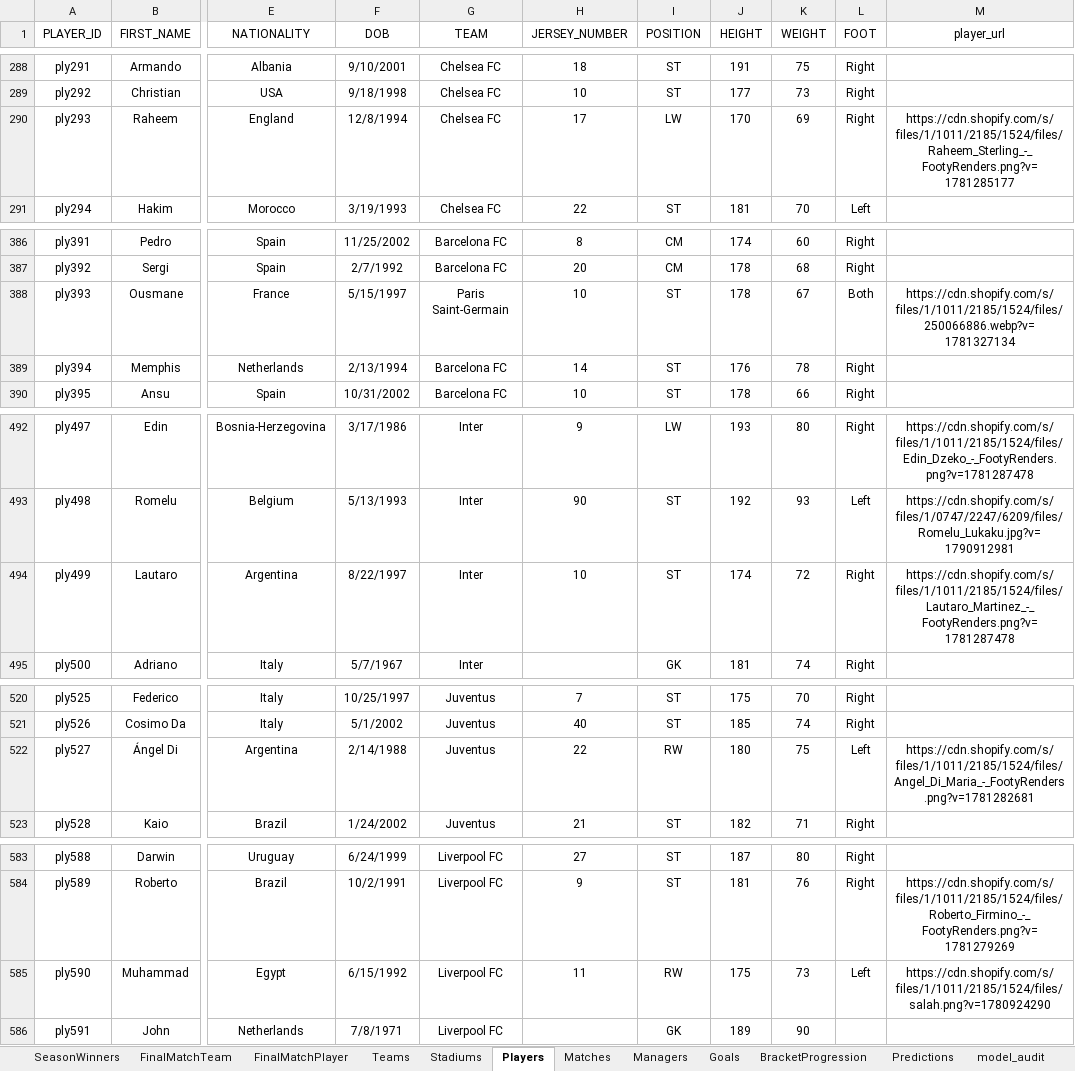
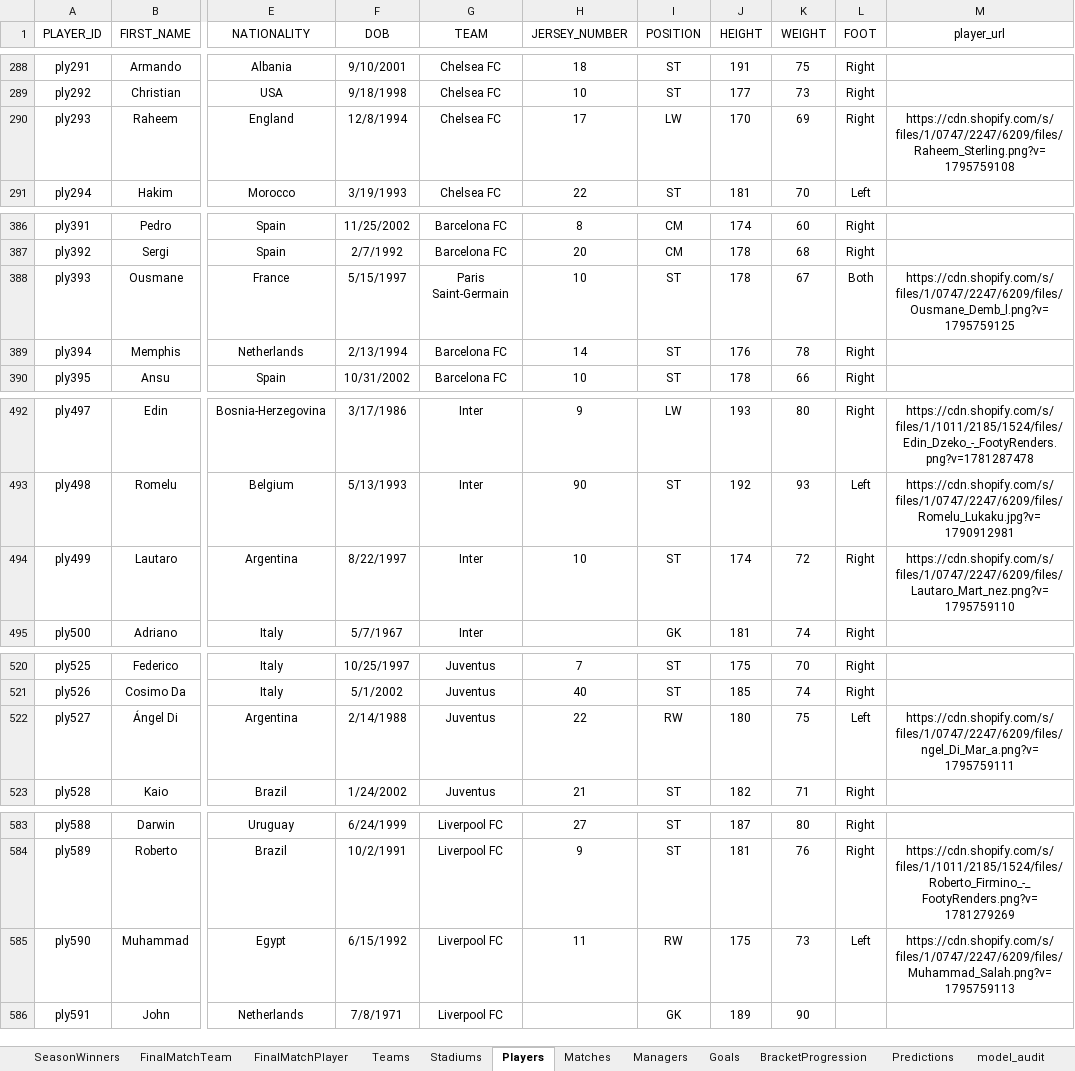
Before and after one commit to ShoxGit19/UEFA-Champions-League-Analytics-2015-2027, an Excel workbook: UEFA Champions League 2015-2027.xlsx, sheet Players, drawn as a sheet; only a part is shown, gaps mark what is left out; values as stored, in another font and other column widths than the file's, no borders; table styles not drawn; the diff covers the shown part only; the diff names each change by its address in the sheet, - before the commit and + after, or states it on an @@ line.

Commit message:
Update player photos and image URLs

```diff
--- a/UEFA Champions League 2015-2027.xlsx (sheet Players)
+++ b/UEFA Champions League 2015-2027.xlsx (sheet Players)
-M290 (player_url): https://cdn.shopify.com/s/files/1/1011/2185/1524/files/Raheem_Sterling_-_FootyRenders.png?v=1781285177
+M290 (player_url): https://cdn.shopify.com/s/files/1/0747/2247/6209/files/Raheem_Sterling.png?v=1795759108
-M388 (player_url): https://cdn.shopify.com/s/files/1/1011/2185/1524/files/250066886.webp?v=1781327134
+M388 (player_url): https://cdn.shopify.com/s/files/1/0747/2247/6209/files/Ousmane_Demb_l.png?v=1795759125
-M494 (player_url): https://cdn.shopify.com/s/files/1/1011/2185/1524/files/Lautaro_Martinez_-_FootyRenders.png?v=1781287478
+M494 (player_url): https://cdn.shopify.com/s/files/1/0747/2247/6209/files/Lautaro_Mart_nez.png?v=1795759110
-M522 (player_url): https://cdn.shopify.com/s/files/1/1011/2185/1524/files/Angel_Di_Maria_-_FootyRenders.png?v=1781282681
+M522 (player_url): https://cdn.shopify.com/s/files/1/0747/2247/6209/files/ngel_Di_Mar_a.png?v=1795759111
-M585 (player_url): https://cdn.shopify.com/s/files/1/1011/2185/1524/files/salah.png?v=1780924290
+M585 (player_url): https://cdn.shopify.com/s/files/1/0747/2247/6209/files/Muhammad_Salah.png?v=1795759113
```
Also changed, not shown: 15 edited cells elsewhere in this sheet, 23 other files.
